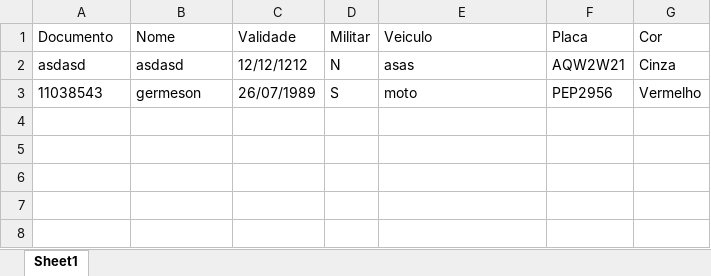
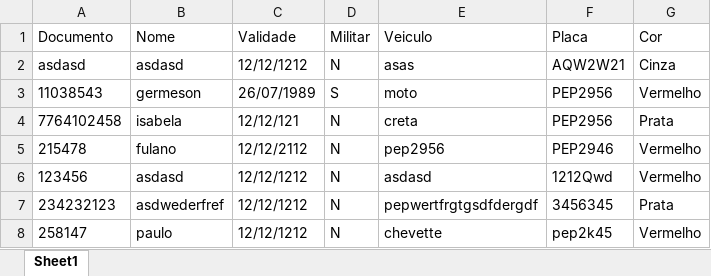
Before and after one commit to GemersonBraz/Aplicativo-de-python-usando-tkinter-teste, an Excel workbook: funcionarios.xlsx, sheet Sheet1, drawn as a sheet; values as stored, in another font and other column widths than the file's, no borders; the diff names each change by its address in the sheet, - before the commit and + after, or states it on an @@ line.

```diff
--- a/funcionarios.xlsx (sheet Sheet1)
+++ b/funcionarios.xlsx (sheet Sheet1)
+row 4: 7764102458 | isabela | 12/12/121 | N | creta | PEP2956 | Prata
+row 5: 215478 | fulano | 12/12/2112 | N | pep2956 | PEP2946 | Vermelho
+row 6: 123456 | asdasd | 12/12/1212 | N | asdasd | 1212Qwd | Vermelho
+row 7: 234232123 | asdwederfref | 12/12/1212 | N | pepwertfrgtgsdfdergdf | 3456345 | Prata
+row 8: 258147 | paulo | 12/12/1212 | N | chevette | pep2k45 | Vermelho
```
Also changed, not shown: 1 other file.
